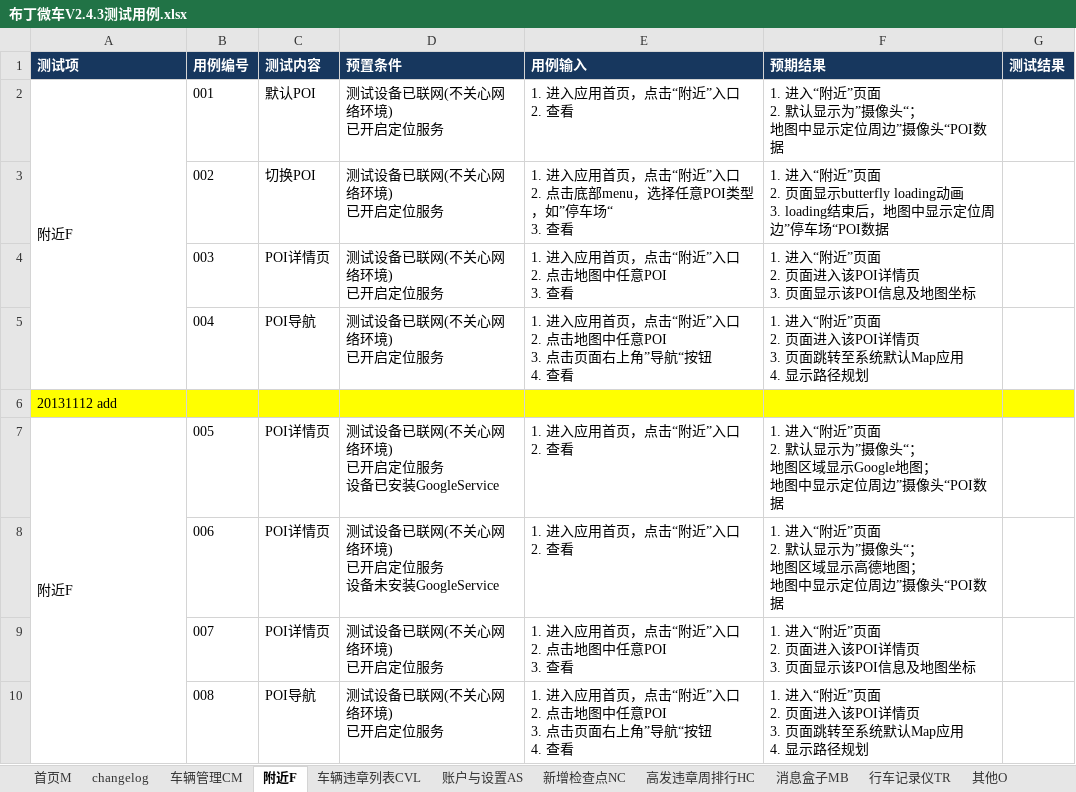
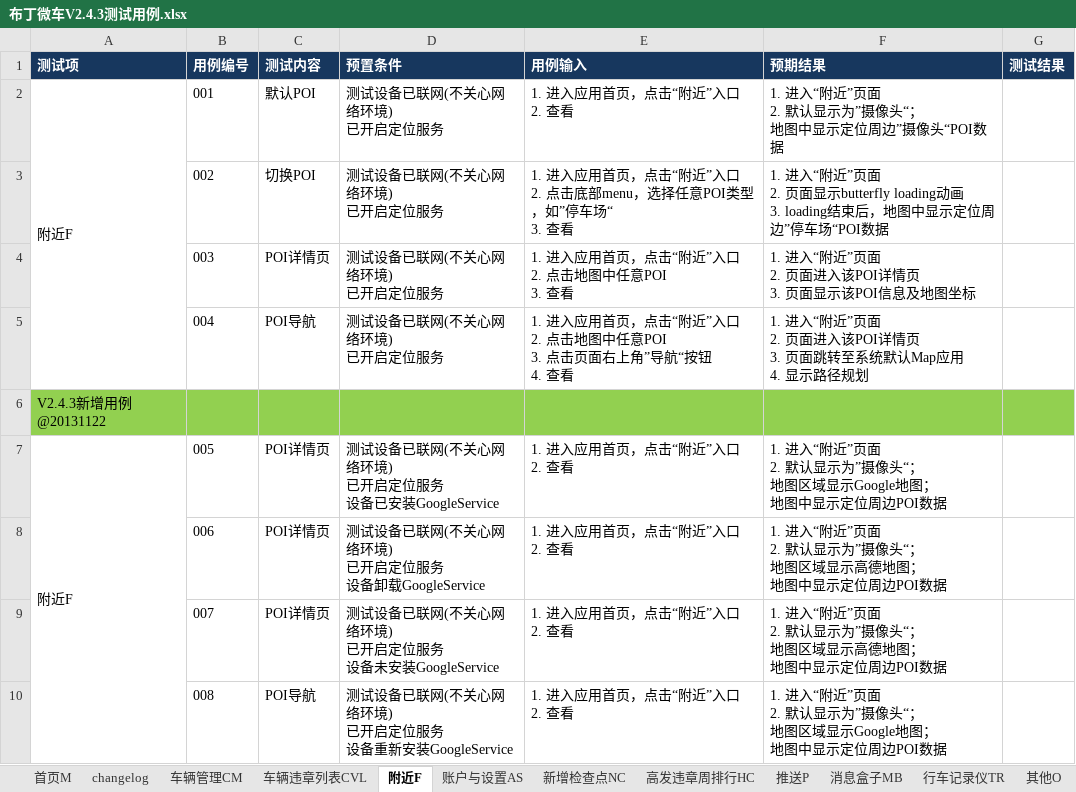
Before and after one commit to rwdxll/BudingTestCase, an Excel workbook: Buding_Secondary_TestCases/Weiche/布丁微车V2.4.3测试用例.xlsx, sheet 附近F, drawn as a sheet; values as stored, in another font and other column widths than the file's, no borders; conditional formats not drawn; ↵ is a line break in a cell; the diff names each change by its address in the sheet, - before the commit and + after, or states it on an @@ line.

```diff
--- a/Buding_Secondary_TestCases/Weiche/布丁微车V2.4.3测试用例.xlsx (sheet 附近F)
+++ b/Buding_Secondary_TestCases/Weiche/布丁微车V2.4.3测试用例.xlsx (sheet 附近F)
+sheet tab: 推送P
@@ sheet tab order changed: 首页M | changelog | 车辆管理CM | 车辆违章列表CVL | 附近F | 账户与设置AS | 新增检查点NC | 高发违章周排行HC | 推送P | 消息盒子MB | 行车记录仪TR | 其他O @@
-A6 (测试项): 20131112 add
+A6 (测试项): V2.4.3新增用例 @20131122
-A6:G6 fill: #FFFF00
+A6:G6 fill: #92D050
-F7 (预期结果): …定位周边”摄像头“POI数据
+F7 (预期结果): …定位周边POI数据
-D8 (预置条件): 测试设备已联网(不关心网络环境) ↵ 已开启定位服务 ↵ 设备未安装GoogleService
+D8 (预置条件): 测试设备已联网(不关心网络环境) ↵ 已开启定位服务 ↵ 设备卸载GoogleService
-F8 (预期结果): …定位周边”摄像头“POI数据
+F8 (预期结果): …定位周边POI数据
-D9 (预置条件): 测试设备已联网(不关心网络环境) ↵ 已开启定位服务
+D9 (预置条件): 测试设备已联网(不关心网络环境) ↵ 已开启定位服务 ↵ 设备未安装GoogleService
-E9 (用例输入): 1. 进入应用首页，点击“附近”入口 ↵ 2. 点击地图中任意POI ↵ 3. 查看
+E9 (用例输入): 1. 进入应用首页，点击“附近”入口 ↵ 2. 查看
-F9 (预期结果): …页面 ↵ 2. 页面进入该POI详情页 ↵ 3. 页面显示该POI信息及地图坐标
+F9 (预期结果): …页面 ↵ 2. 默认显示为”摄像头“； ↵ 地图区域显示高德地图； ↵ 地图中显示定位周边POI数据
-D10 (预置条件): 测试设备已联网(不关心网络环境) ↵ 已开启定位服务
+D10 (预置条件): 测试设备已联网(不关心网络环境) ↵ 已开启定位服务 ↵ 设备重新安装GoogleService
-E10 (用例输入): 1. 进入应用首页，点击“附近”入口 ↵ 2. 点击地图中任意POI ↵ 3. 点击页面右上角”导航“按钮 ↵ 4. 查看
+E10 (用例输入): 1. 进入应用首页，点击“附近”入口 ↵ 2. 查看
-F10 (预期结果): …页面 ↵ 2. 页面进入该POI详情页 ↵ 3. 页面跳转至系统默认Map应用 ↵ 4. 显示路径规划
+F10 (预期结果): …页面 ↵ 2. 默认显示为”摄像头“； ↵ 地图区域显示Google地图； ↵ 地图中显示定位周边POI数据
```
Also changed, not shown: sheet 车辆违章列表CVL, sheet 高发违章周排行HC, sheet 新增检查点NC, sheet changelog.
